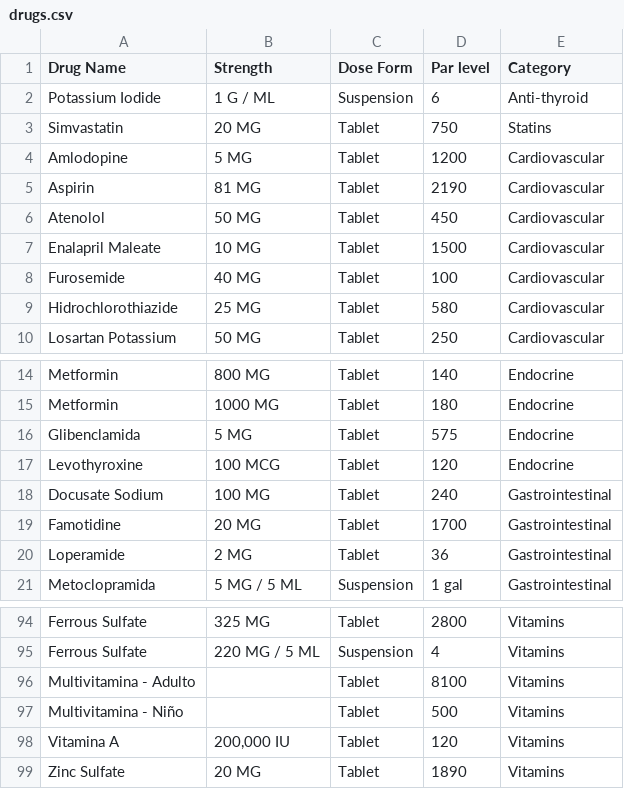
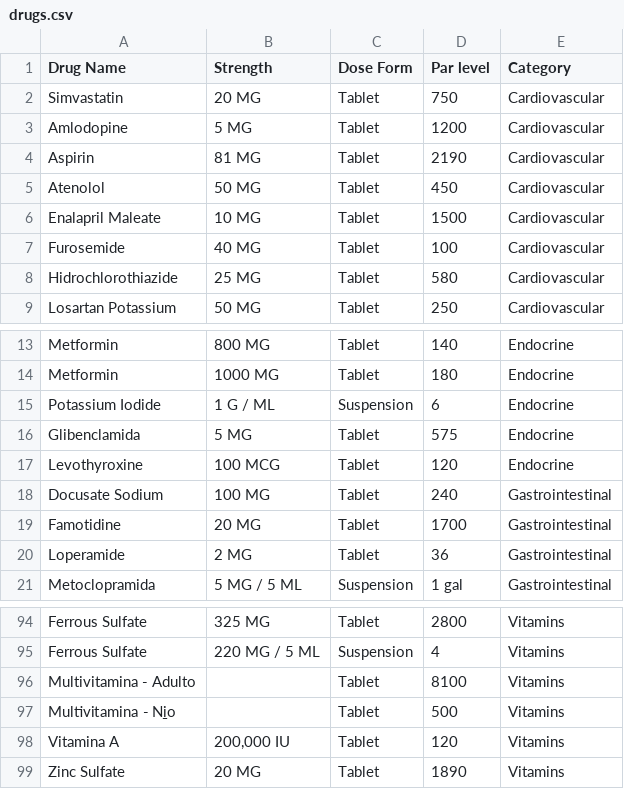
Before and after one commit to timmtonga/s2s_RxMAGIC, a CSV file: db/drugs.csv, drawn as a sheet; only a part is shown, gaps mark what is left out; the diff covers the shown part only.

```diff
--- a/db/drugs.csv
+++ b/db/drugs.csv
@@ -1,4 +1,3 @@
 Drug Name,Strength,Dose Form,Par level,Category
-Potassium Iodide ,1 G / ML,Suspension,6,Anti-thyroid
-Simvastatin,20 MG,Tablet,750,Statins
+Simvastatin,20 MG,Tablet,750,Cardiovascular
 Amlodopine ,5 MG,Tablet,1200,Cardiovascular
@@ -15,2 +14,3 @@ Metformin,800 MG,Tablet,140,Endocrine
 Metformin,1000 MG,Tablet,180,Endocrine
+Potassium Iodide ,1 G / ML,Suspension,6,Endocrine
 Glibenclamida ,5 MG,Tablet,575,Endocrine
@@ -96,3 +96,3 @@ Ferrous Sulfate,220 MG / 5 ML,Suspension,4,Vitamins
 Multivitamina - Adulto,,Tablet,8100,Vitamins
-Multivitamina - Niño,,Tablet,500,Vitamins
+Multivitamina - Ni̱o,,Tablet,500,Vitamins
 Vitamina A,"200,000 IU",Tablet,120,Vitamins
```
Also changed, not shown: 26 edited cells elsewhere in this file, 17 other files.
